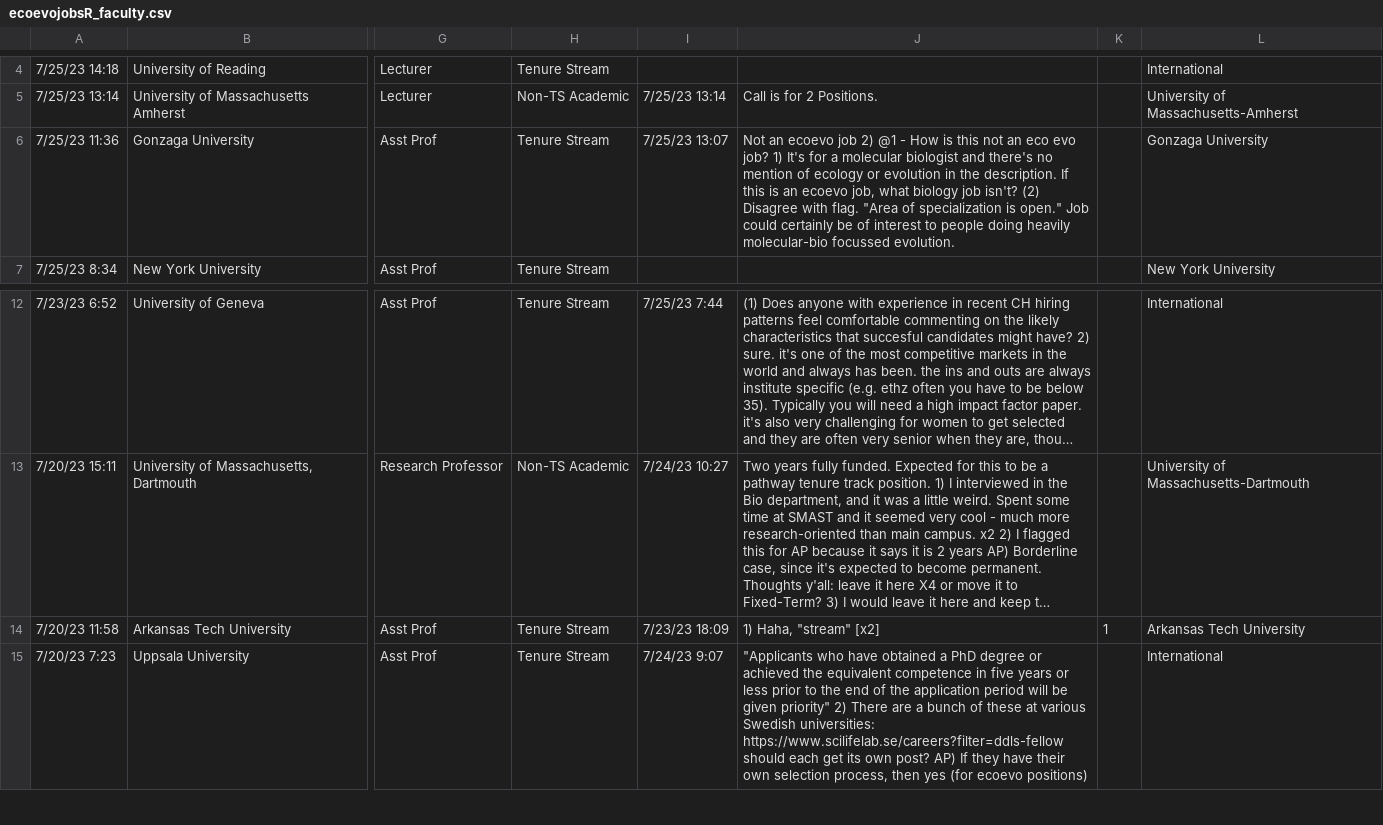
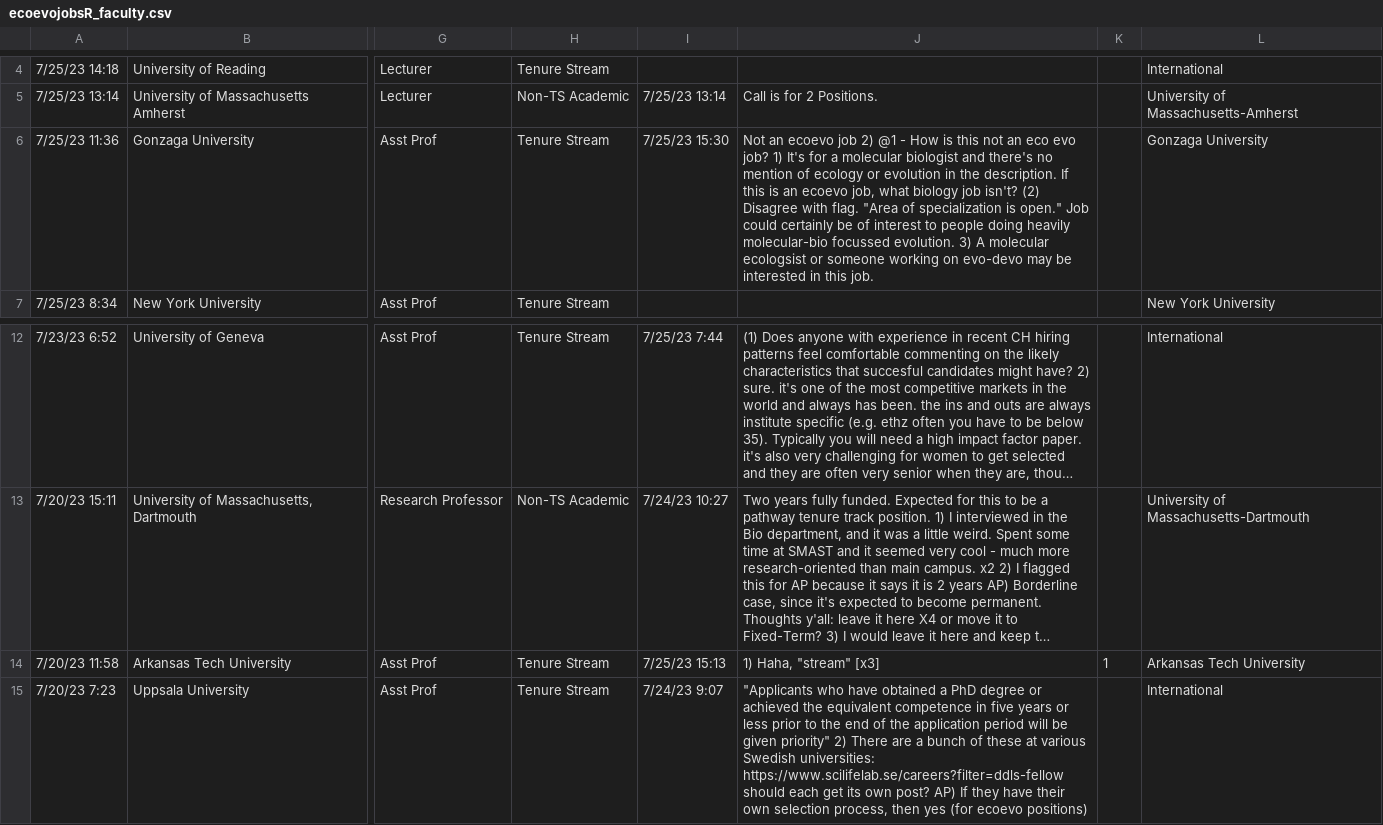
Before and after one commit to eddelbuettel/ecoevojobsR, a CSV file: data-raw/ecoevojobsR_faculty.csv, drawn as a sheet; only a part is shown, gaps mark what is left out; long unchanged cells end in …; the diff names each change by its address in the sheet, - before the commit and + after, or states it on an @@ line.

```diff
--- a/data-raw/ecoevojobsR_faculty.csv
+++ b/data-raw/ecoevojobsR_faculty.csv
-I6: 7/25/23 13:07
+I6: 7/25/23 15:30
-J6: …focussed evolution.
+J6: …focussed evolution. 3) A molecular ecologsist or someone working on evo-devo may be interested in this job.
-I14: 7/23/23 18:09
+I14: 7/25/23 15:13
-J14: 1) Haha, "stream" [x2]
+J14: 1) Haha, "stream" [x3]
```
Also changed, not shown: 1 other file.
